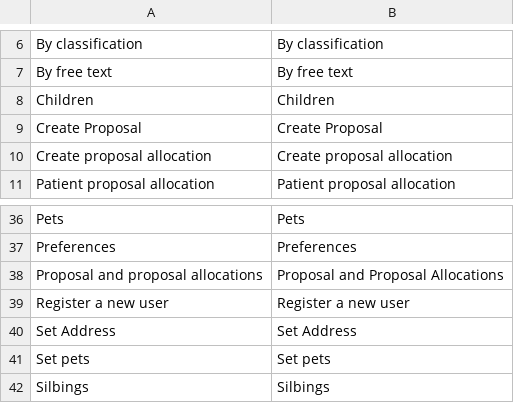
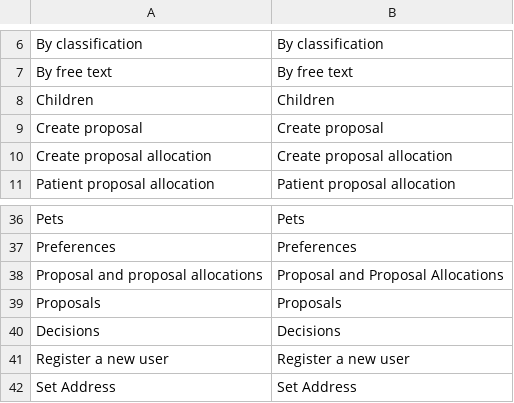
Before and after one commit to AKSW/Dispedia, a CSV file: extensions/formsmainmenu/languages/formsmainmenu-en.csv, drawn as a sheet; only a part is shown, gaps mark what is left out; the shorter side is filled out with more unchanged rows.

```diff
--- a/extensions/formsmainmenu/languages/formsmainmenu-en.csv
+++ b/extensions/formsmainmenu/languages/formsmainmenu-en.csv
@@ -8,3 +8,3 @@ By free text;By free text
 Children;Children
-Create Proposal;Create Proposal
+Create proposal;Create proposal
 Create proposal allocation;Create proposal allocation
@@ -38,2 +38,4 @@ Preferences;Preferences
 Proposal and proposal allocations;Proposal and Proposal Allocations
+Proposals;Proposals
+Decisions;Decisions
 Register a new user;Register a new user
```
Also changed, not shown: extensions/formsmainmenu/languages/formsmainmenu-de.csv, 1 other file.
